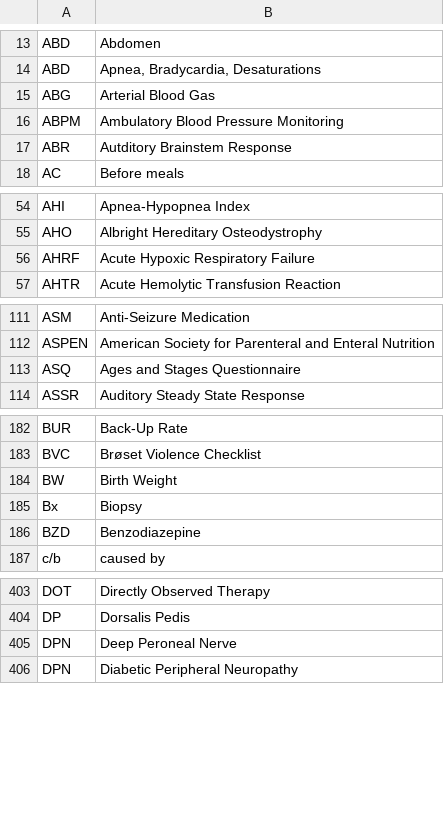
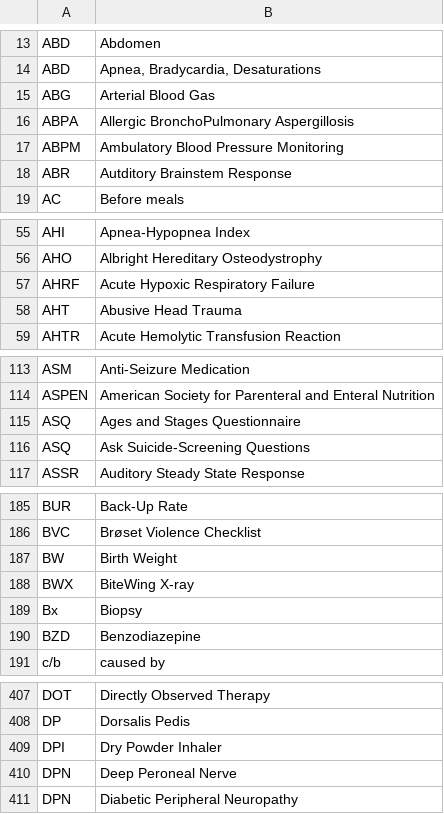
Before and after one commit to emleddin/meded, a CSV file: clinical-abbreviations.csv, drawn as a sheet; only a part is shown, gaps mark what is left out; the diff covers the shown part only.

```diff
--- a/clinical-abbreviations.csv
+++ b/clinical-abbreviations.csv
@@ -15,2 +15,3 @@ ABD,"Apnea, Bradycardia, Desaturations"
 ABG,Arterial Blood Gas
+ABPA,Allergic BronchoPulmonary Aspergillosis
 ABPM,Ambulatory Blood Pressure Monitoring
@@ -56,2 +57,3 @@ AHO,Albright Hereditary Osteodystrophy
 AHRF,Acute Hypoxic Respiratory Failure
+AHT,Abusive Head Trauma
 AHTR,Acute Hemolytic Transfusion Reaction
@@ -113,2 +115,3 @@ ASPEN,American Society for Parenteral and Enteral Nutrition
 ASQ,Ages and Stages Questionnaire
+ASQ,Ask Suicide-Screening Questions
 ASSR,Auditory Steady State Response
@@ -184,2 +187,3 @@ BVC,Brøset Violence Checklist
 BW,Birth Weight
+BWX,BiteWing X-ray
 Bx,Biopsy
@@ -404,2 +408,3 @@ DOT,Directly Observed Therapy
 DP,Dorsalis Pedis
+DPI,Dry Powder Inhaler
 DPN,Deep Peroneal Nerve
```
Also changed, not shown: 8 added rows elsewhere in this file, brand-generic.csv, docs/brand-generic.csv, 7 other files.
